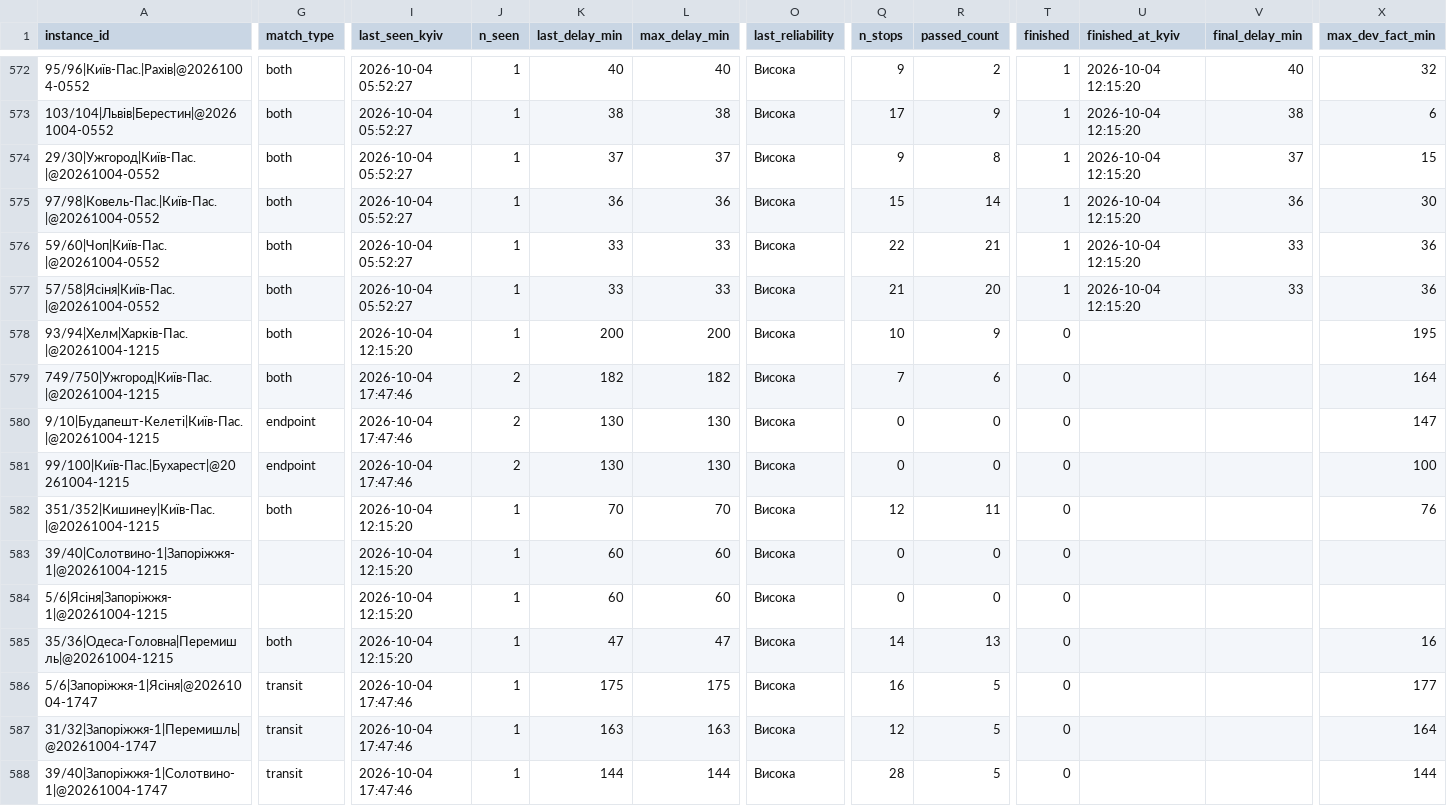
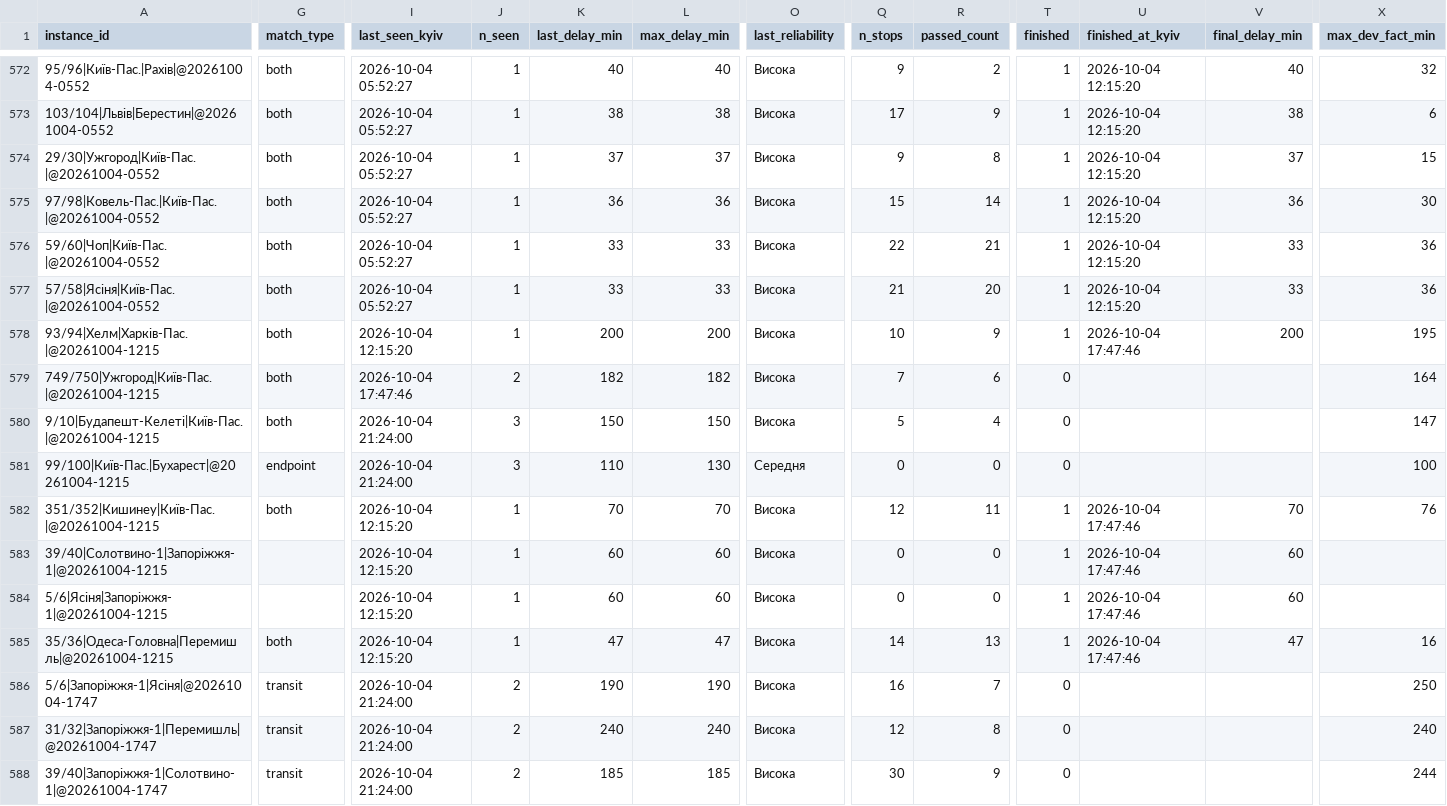
Before and after one commit to bratxja-cmd/trains, a CSV file: data/trips.csv, drawn as a sheet; only a part is shown, gaps mark what is left out; the diff covers the shown part only; the diff names each change by its address in the sheet, - before the commit and + after, or states it on an @@ line.

```diff
--- a/data/trips.csv
+++ b/data/trips.csv
-T578 (finished): 0
+T578 (finished): 1
-U578 (finished_at_kyiv): (empty)
+U578 (finished_at_kyiv): 2026-10-04 17:47:46
-V578 (final_delay_min): (empty)
+V578 (final_delay_min): 200
-G580 (match_type): endpoint
+G580 (match_type): both
-I580:I581 (last_seen_kyiv): 2026-10-04 17:47:46
+I580:I581 (last_seen_kyiv): 2026-10-04 21:24:00
-J580:J581 (n_seen): 2
+J580:J581 (n_seen): 3
-K580 (last_delay_min): 130
+K580 (last_delay_min): 150
-L580 (max_delay_min): 130
+L580 (max_delay_min): 150
-Q580 (n_stops): 0
+Q580 (n_stops): 5
-R580 (passed_count): 0
+R580 (passed_count): 4
-K581 (last_delay_min): 130
+K581 (last_delay_min): 110
-O581 (last_reliability): Висока
+O581 (last_reliability): Середня
-T582:T585 (finished): 0
+T582:T585 (finished): 1
-U582:U585 (finished_at_kyiv): (empty)
+U582:U585 (finished_at_kyiv): 2026-10-04 17:47:46
-V582 (final_delay_min): (empty)
+V582 (final_delay_min): 70
-V583:V584 (final_delay_min): (empty)
+V583:V584 (final_delay_min): 60
-V585 (final_delay_min): (empty)
+V585 (final_delay_min): 47
-I586:I588 (last_seen_kyiv): 2026-10-04 17:47:46
+I586:I588 (last_seen_kyiv): 2026-10-04 21:24:00
-J586:J588 (n_seen): 1
+J586:J588 (n_seen): 2
-K586 (last_delay_min): 175
+K586 (last_delay_min): 190
-L586 (max_delay_min): 175
+L586 (max_delay_min): 190
-R586 (passed_count): 5
+R586 (passed_count): 7
-X586 (max_dev_fact_min): 177
+X586 (max_dev_fact_min): 250
-K587 (last_delay_min): 163
+K587 (last_delay_min): 240
-L587 (max_delay_min): 163
+L587 (max_delay_min): 240
-R587 (passed_count): 5
+R587 (passed_count): 8
-X587 (max_dev_fact_min): 164
+X587 (max_dev_fact_min): 240
-K588 (last_delay_min): 144
+K588 (last_delay_min): 185
-L588 (max_delay_min): 144
+L588 (max_delay_min): 185
-Q588 (n_stops): 28
+Q588 (n_stops): 30
-R588 (passed_count): 5
+R588 (passed_count): 9
-X588 (max_dev_fact_min): 144
+X588 (max_dev_fact_min): 244
```
Also changed, not shown: 3 added rows and 58 edited cells elsewhere in this file, data/run_log.csv, data/snapshots.csv, 3 other files.
